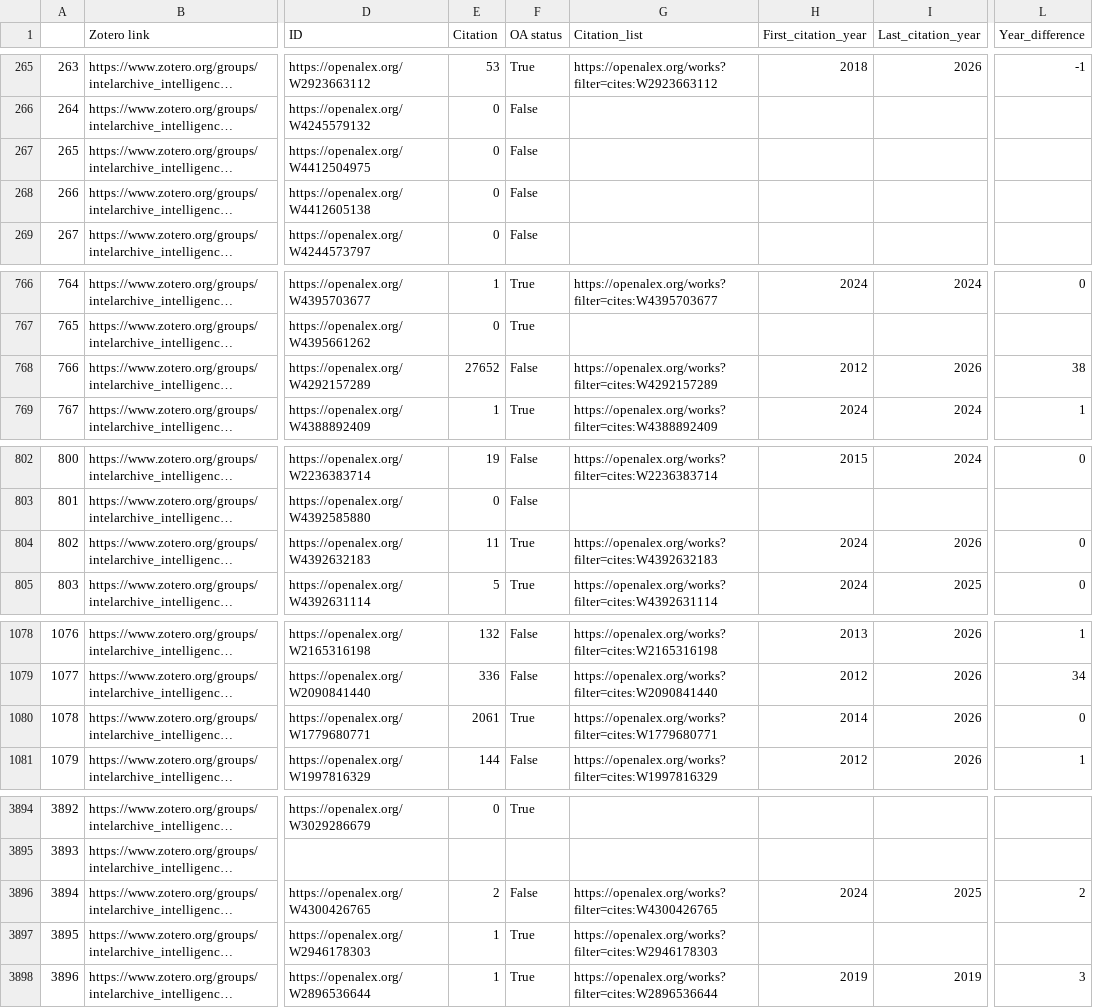
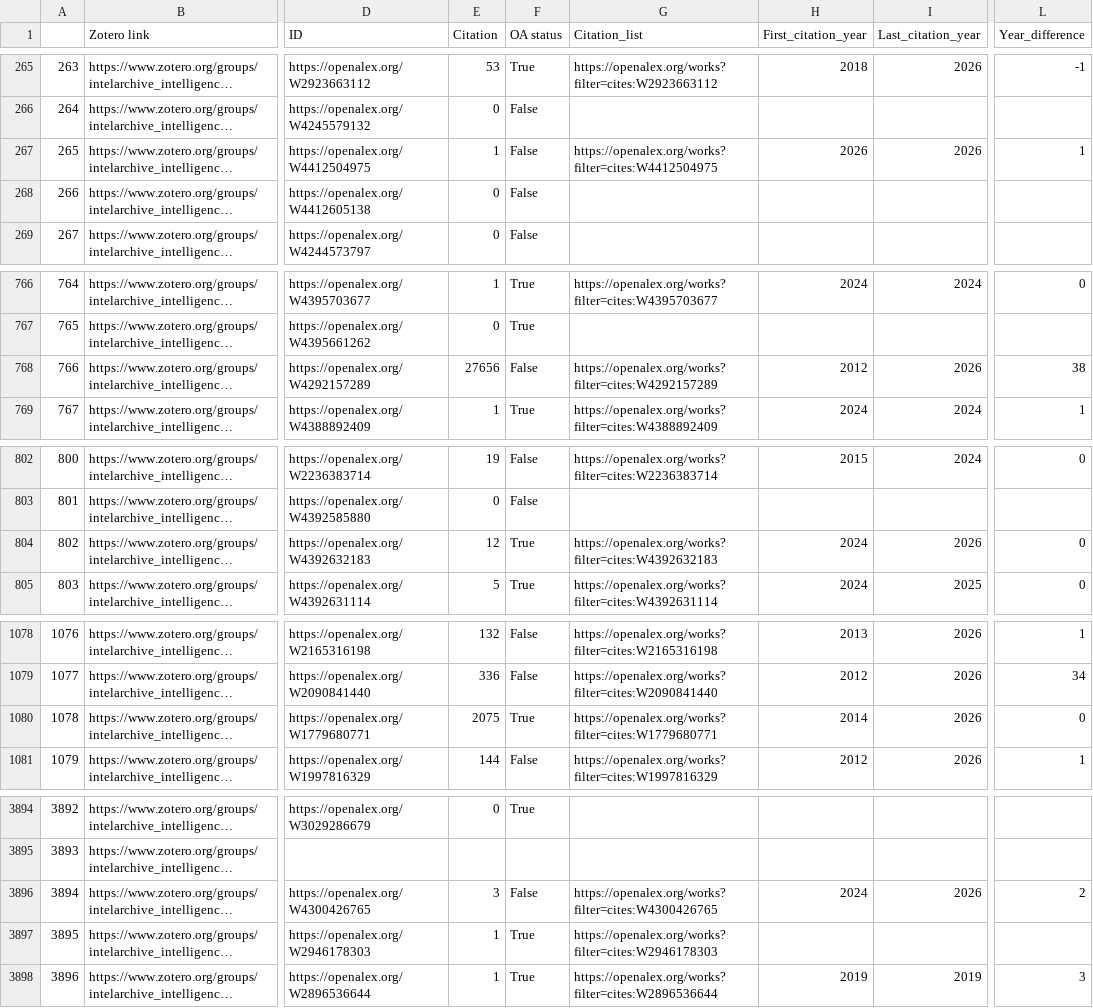
Before and after one commit to yusufaliozkan/clone-zotero-intelligence-bibliography, a CSV file: citations.csv, drawn as a sheet; only a part is shown, gaps mark what is left out; long unchanged cells end in …; the diff covers the shown part only; the diff names each change by its address in the sheet, - before the commit and + after, or states it on an @@ line.

Commit message:
Update Zotero data

```diff
--- a/citations.csv
+++ b/citations.csv
-E267 (Citation): 0
+E267 (Citation): 1
-G267 (Citation_list): (empty)
+G267 (Citation_list): https://openalex.org/works?filter=cites:W4412504975
-H267 (First_citation_year): (empty)
+H267 (First_citation_year): 2026
-I267 (Last_citation_year): (empty)
+I267 (Last_citation_year): 2026
-L267 (Year_difference): (empty)
+L267 (Year_difference): 1
-E768 (Citation): 27652
+E768 (Citation): 27656
-E804 (Citation): 11
+E804 (Citation): 12
-E1080 (Citation): 2061
+E1080 (Citation): 2075
-E3896 (Citation): 2
+E3896 (Citation): 3
-I3896 (Last_citation_year): 2025
+I3896 (Last_citation_year): 2026
```
Also changed, not shown: 1 edited cell elsewhere in this file.
